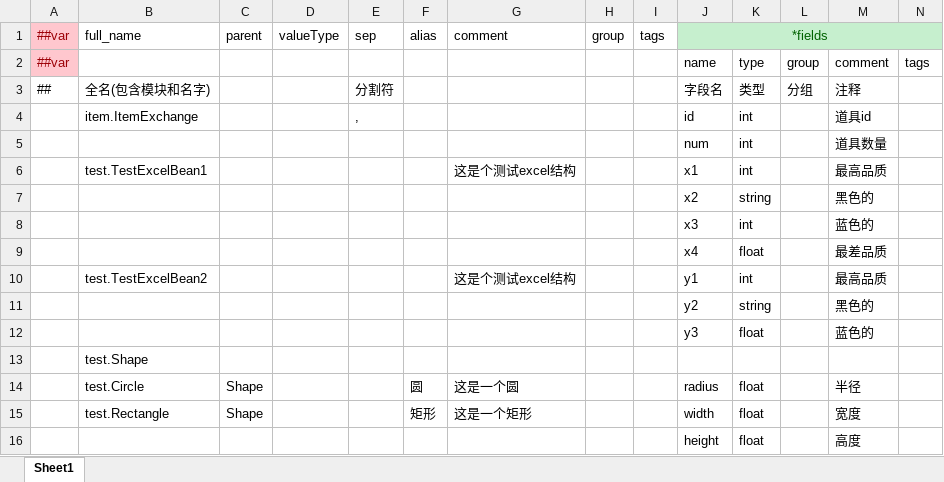
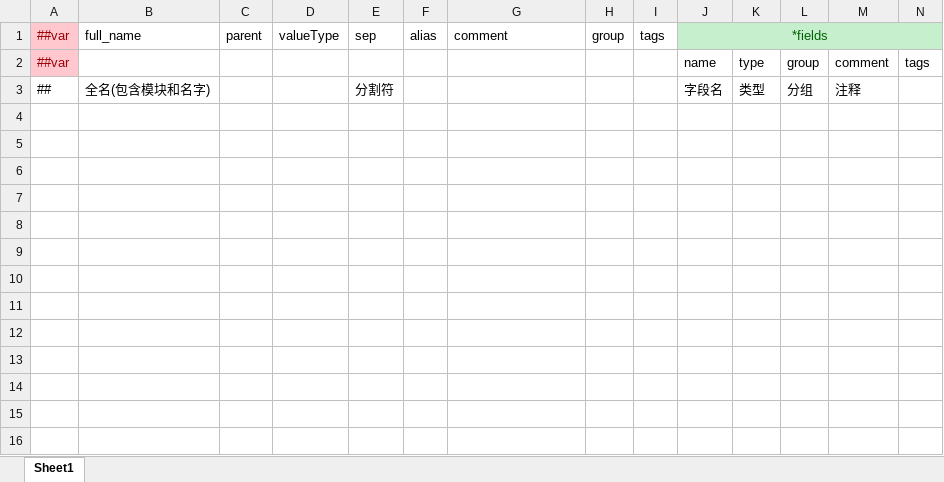
Before and after one commit to XihOfFy/XIHFrameWork, an Excel workbook: LubanTmpl/Datas/__beans__.xlsx, sheet Sheet1, drawn as a sheet; values as stored, in another font and other column widths than the file's, no borders; the diff names each change by its address in the sheet, - before the commit and + after, or states it on an @@ line.

```diff
--- a/LubanTmpl/Datas/__beans__.xlsx (sheet Sheet1)
+++ b/LubanTmpl/Datas/__beans__.xlsx (sheet Sheet1)
-row 4:  | item.ItemExchange |  |  | , |  |  |  |  | id | int |  | 道具id
-row 5:  |  |  |  |  |  |  |  |  | num | int |  | 道具数量
-row 6:  | test.TestExcelBean1 |  |  |  |  | 这是个测试excel结构 |  |  | x1 | int |  | 最高品质
-row 7:  |  |  |  |  |  |  |  |  | x2 | string |  | 黑色的
-row 8:  |  |  |  |  |  |  |  |  | x3 | int |  | 蓝色的
-row 9:  |  |  |  |  |  |  |  |  | x4 | float |  | 最差品质
-row 10:  | test.TestExcelBean2 |  |  |  |  | 这是个测试excel结构 |  |  | y1 | int |  | 最高品质
-row 11:  |  |  |  |  |  |  |  |  | y2 | string |  | 黑色的
-row 12:  |  |  |  |  |  |  |  |  | y3 | float |  | 蓝色的
-row 13:  | test.Shape
-row 14:  | test.Circle | Shape |  |  | 圆 | 这是一个圆 |  |  | radius | float |  | 半径
-row 15:  | test.Rectangle | Shape |  |  | 矩形 | 这是一个矩形 |  |  | width | float |  | 宽度
-row 16:  |  |  |  |  |  |  |  |  | height | float |  | 高度
```
Also changed, not shown: LubanTmpl/Datas/__enums__.xlsx, LubanTmpl/Datas/__tables__.xlsx, 38 other files.
